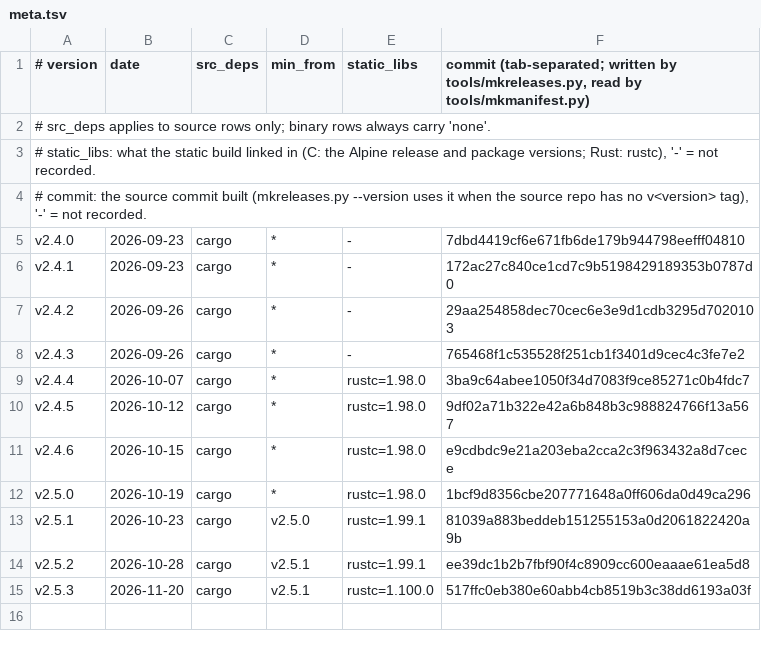
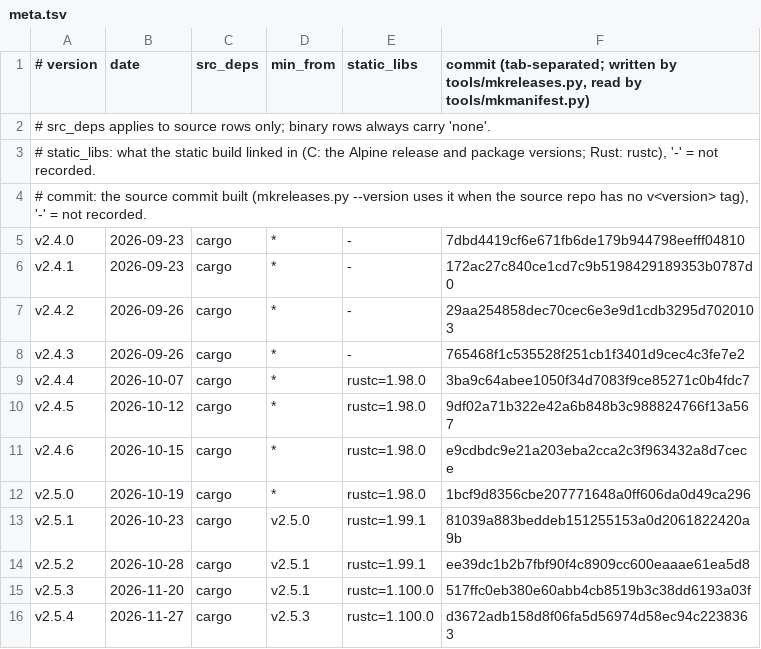
Before and after one commit to robertclemens/irchub-releases, a TSV file: irchub/rs/meta.tsv, drawn as a sheet; the diff names each change by its address in the sheet, - before the commit and + after, or states it on an @@ line.

```diff
--- a/irchub/rs/meta.tsv
+++ b/irchub/rs/meta.tsv
+row 16: v2.5.4 | 2026-11-27 | cargo | v2.5.3 | rustc=1.100.0 | d3672adb158d8f06fa5d56974d58ec94c2238363
```
Also changed, not shown: irchub/c/meta.tsv, 12 other files.
